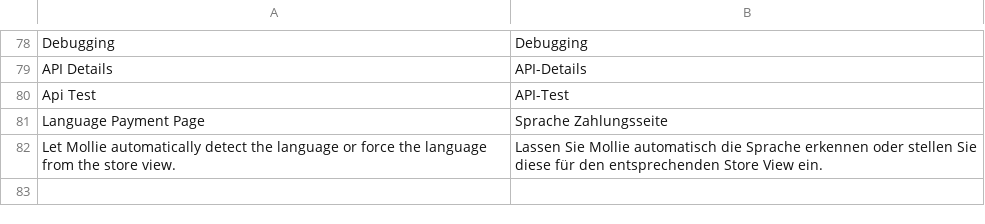
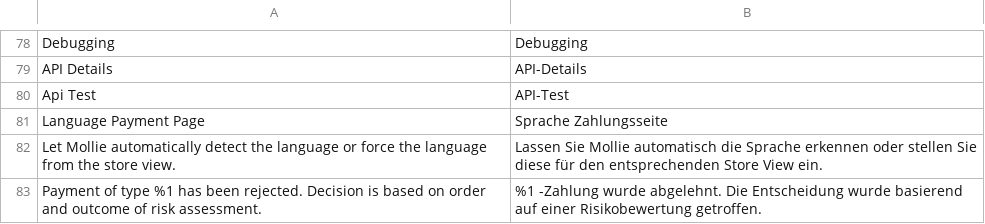
Before and after one commit to mollie/magento2, a CSV file: i18n/de_DE.csv, drawn as a sheet; only a part is shown, gaps mark what is left out; the diff names each change by its address in the sheet, - before the commit and + after, or states it on an @@ line.

```diff
--- a/i18n/de_DE.csv
+++ b/i18n/de_DE.csv
+row 83: Payment of type %1 has been rejected. Decision is based on order and outcome of risk assessment. | %1 -Zahlung wurde abgelehnt. Die Entscheidung wurde basierend auf einer Risikobewertung getroffen.
```
Also changed, not shown: i18n/en_US.csv, i18n/fr_FR.csv, 3 other files.
